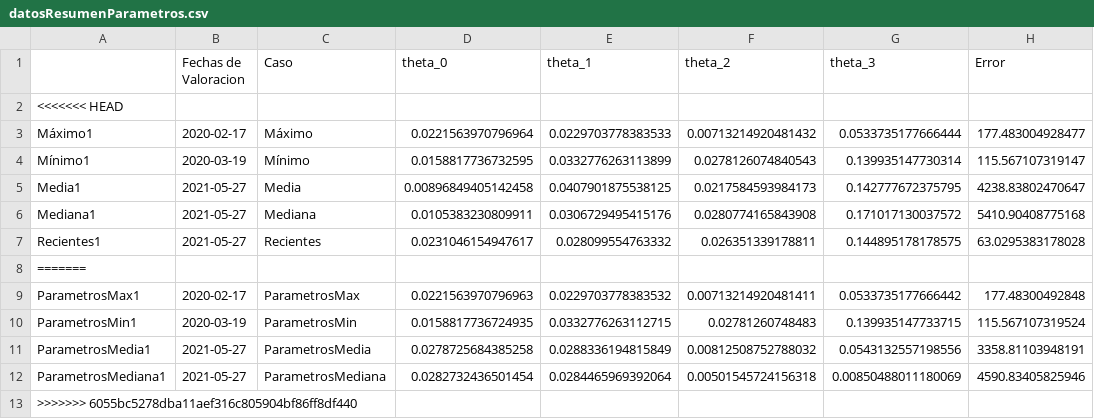
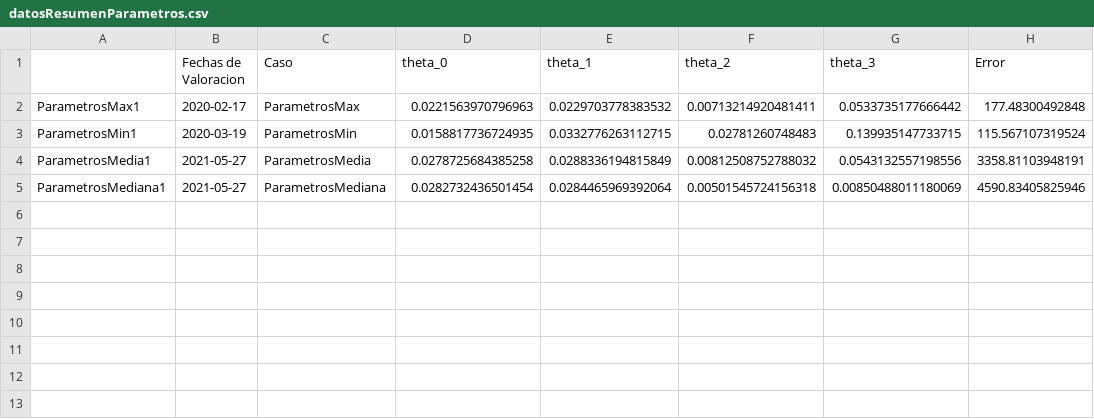
Before and after one commit to Afr063426/Laboratorio-2, a CSV file: datosResumenParametros.csv, drawn as a sheet; the diff names each change by its address in the sheet, - before the commit and + after, or states it on an @@ line.

```diff
--- a/datosResumenParametros.csv
+++ b/datosResumenParametros.csv
-row 2: <<<<<<< HEAD
-row 3: Máximo1 | 2020-02-17 | Máximo | 0.0221563970796964 | 0.0229703778383533 | 0.00713214920481432 | 0.0533735177666444 | 177.483004928477
-row 4: Mínimo1 | 2020-03-19 | Mínimo | 0.0158817736732595 | 0.0332776263113899 | 0.0278126074840543 | 0.139935147730314 | 115.567107319147
-row 5: Media1 | 2021-05-27 | Media | 0.00896849405142458 | 0.0407901875538125 | 0.0217584593984173 | 0.142777672375795 | 4238.83802470647
-row 6: Mediana1 | 2021-05-27 | Mediana | 0.0105383230809911 | 0.0306729495415176 | 0.0280774165843908 | 0.171017130037572 | 5410.90408775168
-row 7: Recientes1 | 2021-05-27 | Recientes | 0.0231046154947617 | 0.028099554763332 | 0.026351339178811 | 0.144895178178575 | 63.0295383178028
-row 8: =======
-row 13: >>>>>>> 6055bc5278dba11aef316c805904bf86ff8df440
```
Also changed, not shown: 1 other file.
